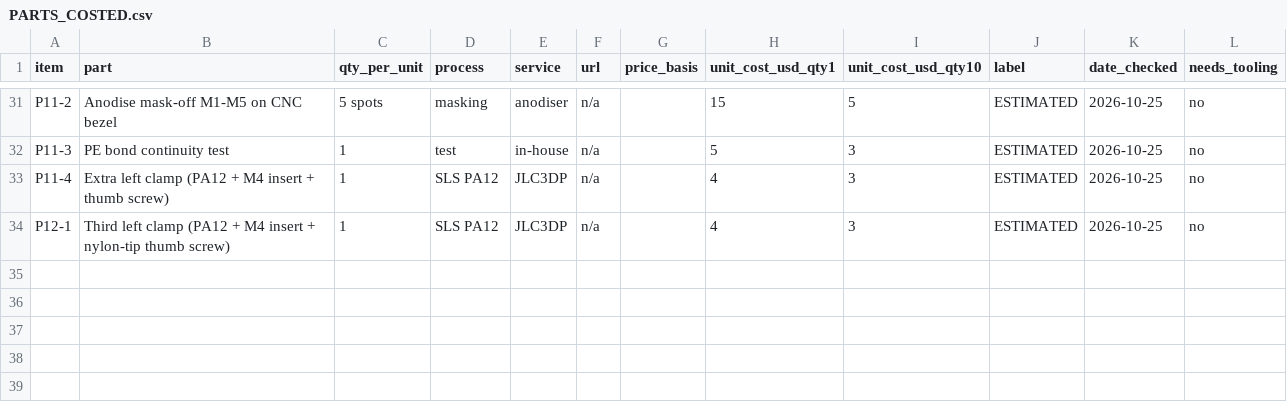
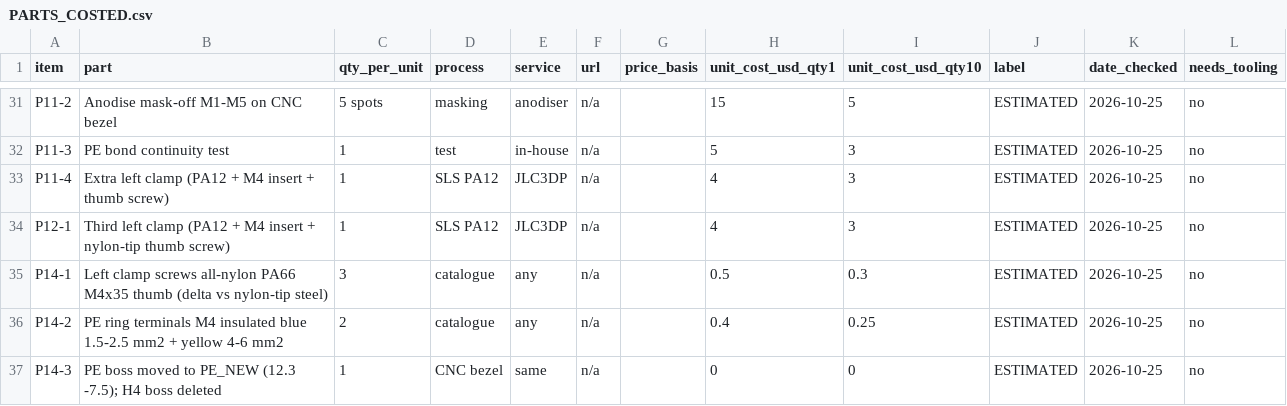
Before and after one commit to Ethan-Poag/blackstart, a CSV file: mechanical/enclosure/v3/PARTS_COSTED.csv, drawn as a sheet; only a part is shown, gaps mark what is left out.

Commit message:
enclosure v3 phase 14: PE boss moved to (12.3,-7.5) + BCR-11, J30 surface creepage 26.69, nylon left clamp screws, coating wording, retention recheck

```diff
--- a/mechanical/enclosure/v3/PARTS_COSTED.csv
+++ b/mechanical/enclosure/v3/PARTS_COSTED.csv
@@ -34 +34,4 @@ P11-4,Extra left clamp (PA12 + M4 insert + thumb screw),1,SLS PA12,JLC3DP,n/a,,4
 P12-1,Third left clamp (PA12 + M4 insert + nylon-tip thumb screw),1,SLS PA12,JLC3DP,n/a,,4,3,ESTIMATED,2026-10-25,no
+P14-1,Left clamp screws all-nylon PA66 M4x35 thumb (delta vs nylon-tip steel),3,catalogue,any,n/a,,0.5,0.3,ESTIMATED,2026-10-25,no
+P14-2,PE ring terminals M4 insulated blue 1.5-2.5 mm2 + yellow 4-6 mm2,2,catalogue,any,n/a,,0.4,0.25,ESTIMATED,2026-10-25,no
+P14-3,PE boss moved to PE_NEW (12.3 -7.5); H4 boss deleted,1,CNC bezel,same,n/a,,0,0,ESTIMATED,2026-10-25,no
```
Also changed, not shown: 40 other files.
